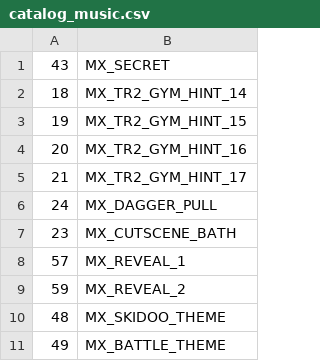
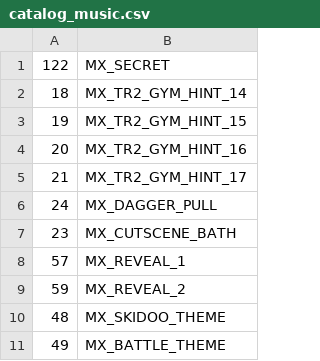
Before and after one commit to LostArtefacts/TRX, a CSV file: data/tr3/ship/cfg/catalog_music.csv, drawn as a sheet.

```diff
--- a/data/tr3/ship/cfg/catalog_music.csv
+++ b/data/tr3/ship/cfg/catalog_music.csv
@@ -1,2 +1,2 @@
-43, MX_SECRET
+122, MX_SECRET
 18, MX_TR2_GYM_HINT_14
```
Also changed, not shown: 2 other files.
